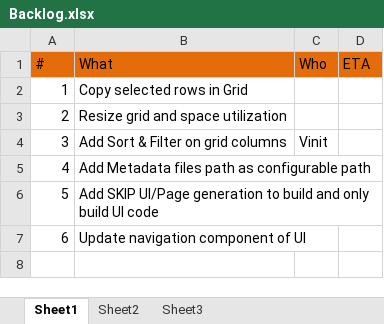
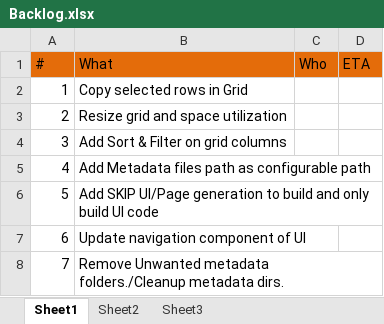
Before and after one commit to winitnaek/tf-new-arch-artifacts-TFPH215042021, an Excel workbook: Backlog.xlsx, sheet Sheet1, drawn as a sheet; values as stored, in another font and other column widths than the file's, no borders; table styles not drawn; the diff names each change by its address in the sheet, - before the commit and + after, or states it on an @@ line.

Commit message:
Updated

```diff
--- a/Backlog.xlsx (sheet Sheet1)
+++ b/Backlog.xlsx (sheet Sheet1)
-C4 (Who): Vinit
+C4 (Who): (empty)
+row 8: 7 | Remove Unwanted metadata folders./Cleanup metadata dirs.
```
